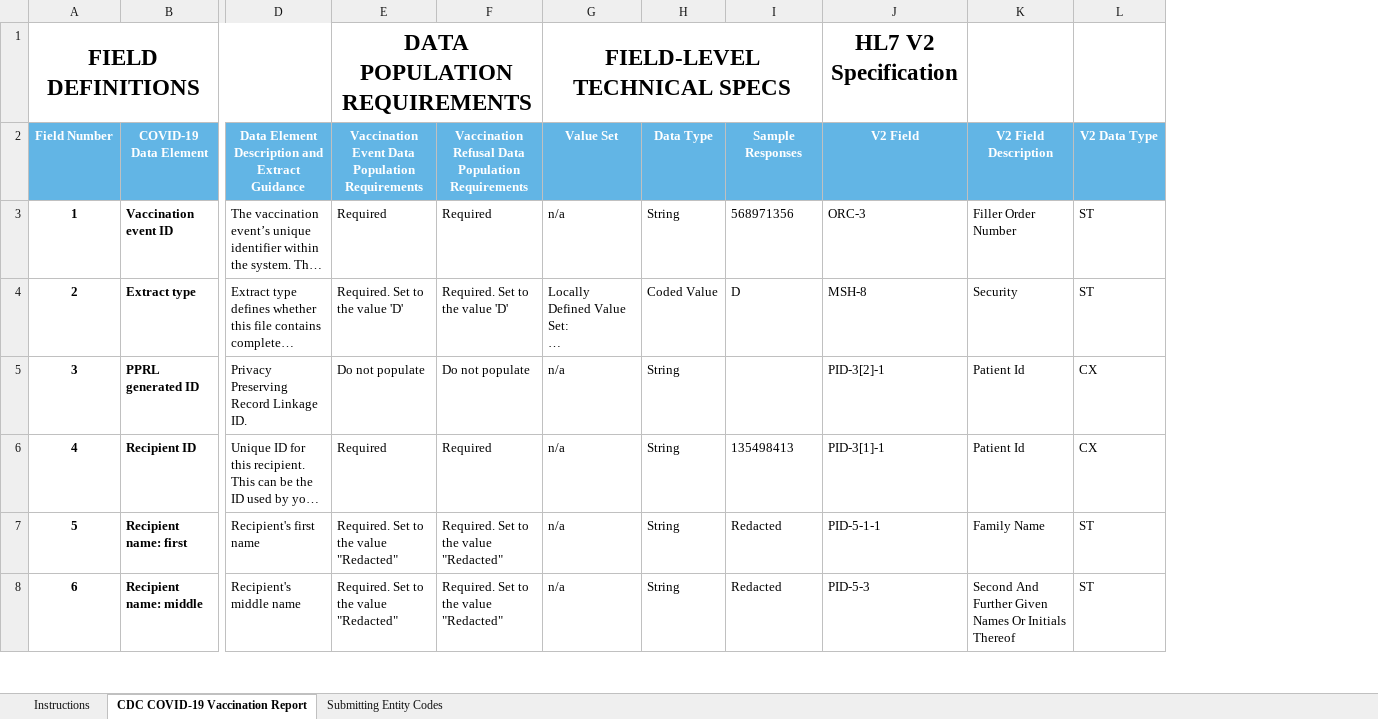
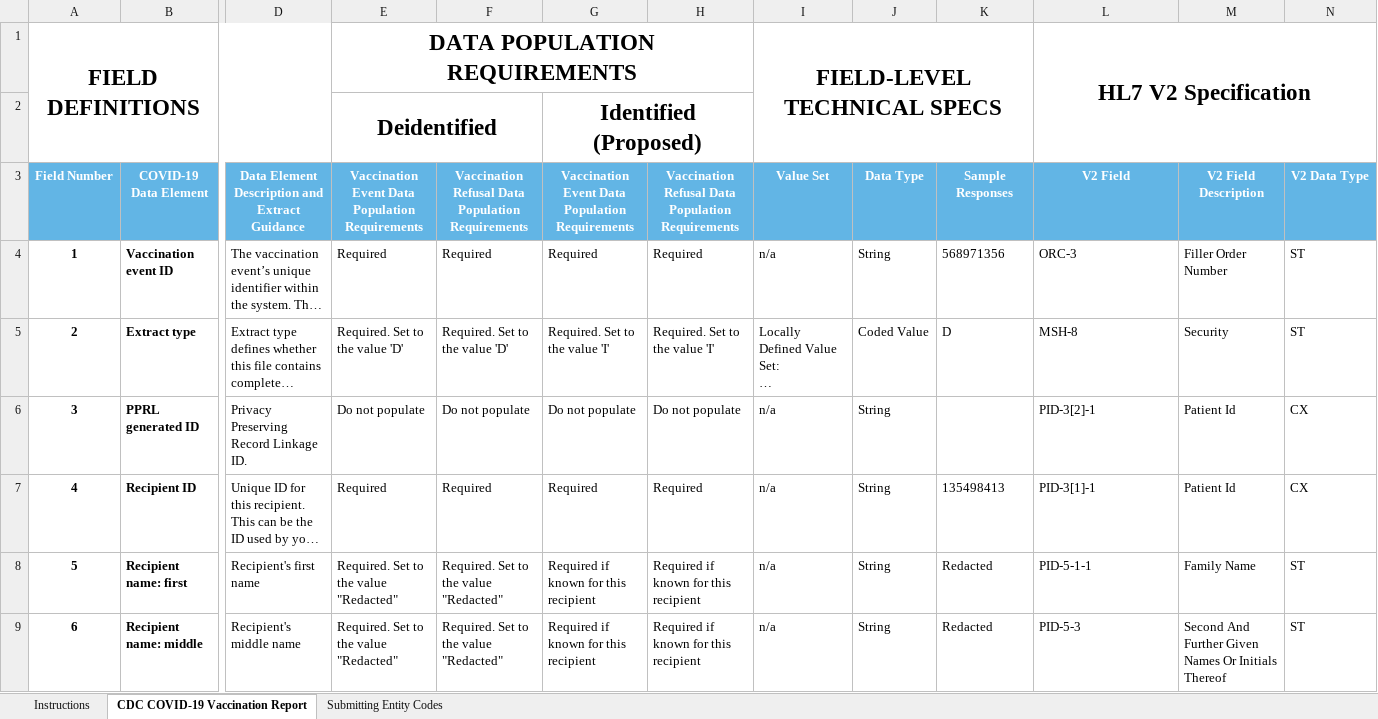
Before and after one commit to CDCgov/CDC_IIS_Open_Tools, an Excel workbook: doc/CDC COVID-19 Vaccination Reporting Specification_with_HL7_Mapping.xlsx, sheet CDC COVID-19 Vaccination Report, drawn as a sheet; only a part is shown, gaps mark what is left out; long unchanged cells end in …; values as stored, in another font and other column widths than the file's, no borders; addresses are those after the commit; rows hold the shown columns only; the diff names each change by its address in the sheet, - before the commit and + after, or states it on an @@ line.

```diff
--- a/doc/CDC COVID-19 Vaccination Reporting Specification_with_HL7_Mapping.xlsx (sheet CDC COVID-19 Vaccination Report)
+++ b/doc/CDC COVID-19 Vaccination Reporting Specification_with_HL7_Mapping.xlsx (sheet CDC COVID-19 Vaccination Report)
+column G, rows 3-9: Vaccination Event Data Population Requirements | Required | Required. Set to the value 'I' | Do not populate | Required | Required if known for this recipient | Required if known for this recipient
+column H, rows 3-9: Vaccination Refusal Data Population Requirements | Required | Required. Set to the value 'I' | Do not populate | Required | Required if known for this recipient | Required if known for this recipient
+L1:N2 merged
+row 2:  |  |  | Deidentified |  | Identified (Proposed)
```
Also changed, not shown: 11 other files.
